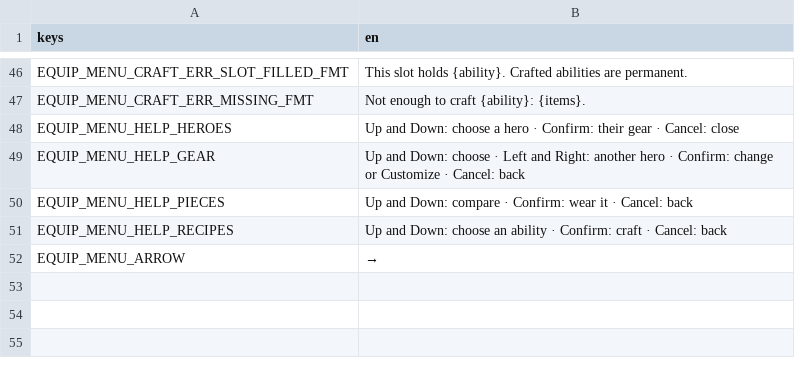
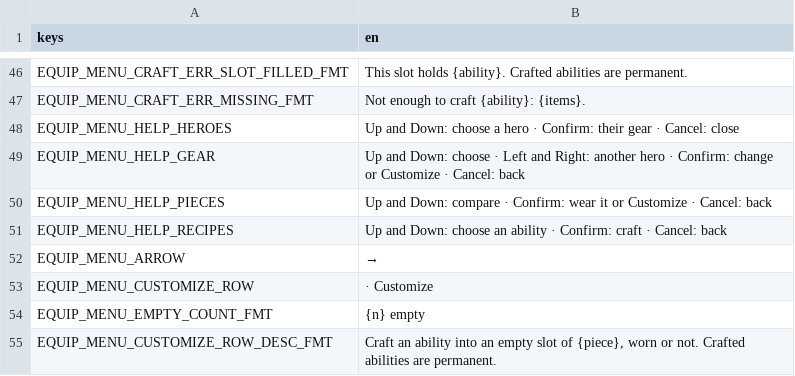
Before and after one commit to LeviticusFigglebottom/ClaudalFantasyX, a CSV file: game/data/loc/menus_equip.csv, drawn as a sheet; only a part is shown, gaps mark what is left out.

```diff
--- a/game/data/loc/menus_equip.csv
+++ b/game/data/loc/menus_equip.csv
@@ -49,4 +49,7 @@ EQUIP_MENU_HELP_HEROES,Up and Down: choose a hero · Confirm: their gear · Canc
 EQUIP_MENU_HELP_GEAR,Up and Down: choose · Left and Right: another hero · Confirm: change or Customize · Cancel: back
-EQUIP_MENU_HELP_PIECES,Up and Down: compare · Confirm: wear it · Cancel: back
+EQUIP_MENU_HELP_PIECES,Up and Down: compare · Confirm: wear it or Customize · Cancel: back
 EQUIP_MENU_HELP_RECIPES,Up and Down: choose an ability · Confirm: craft · Cancel: back
 EQUIP_MENU_ARROW,→
+EQUIP_MENU_CUSTOMIZE_ROW,· Customize
+EQUIP_MENU_EMPTY_COUNT_FMT,{n} empty
+EQUIP_MENU_CUSTOMIZE_ROW_DESC_FMT,"Craft an ability into an empty slot of {piece}, worn or not. Crafted abilities are permanent."
```
Also changed, not shown: 6 other files.
